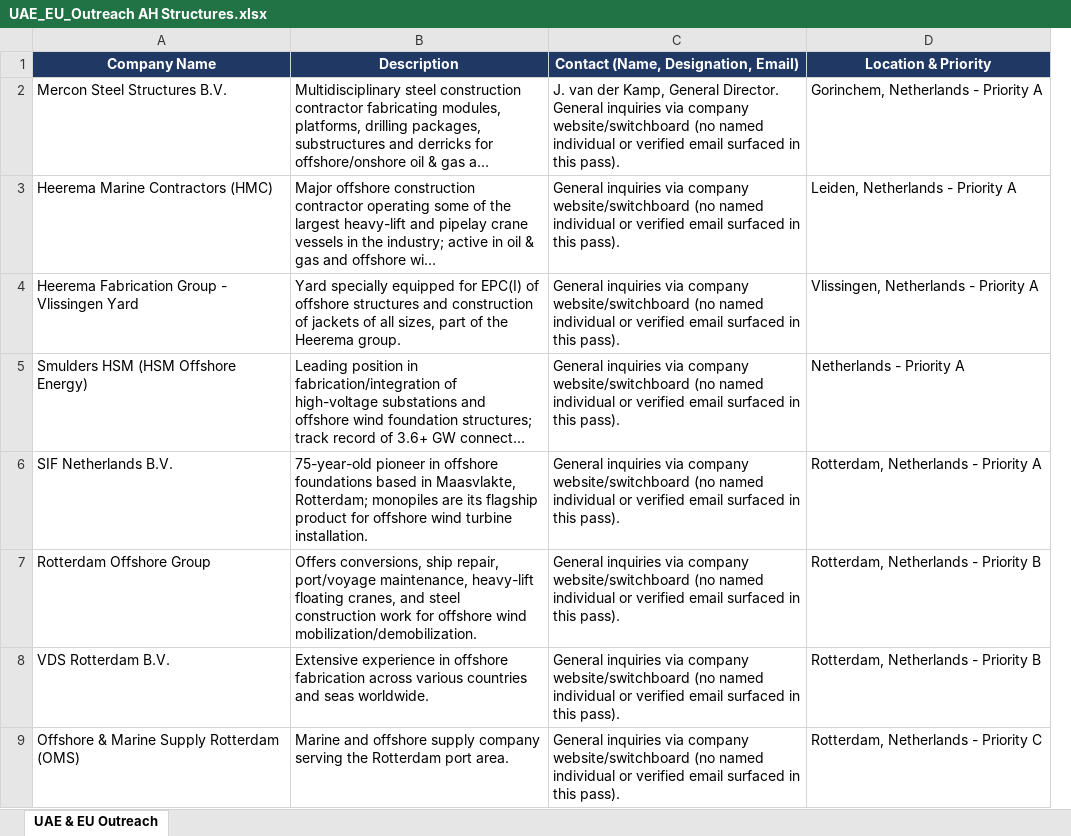
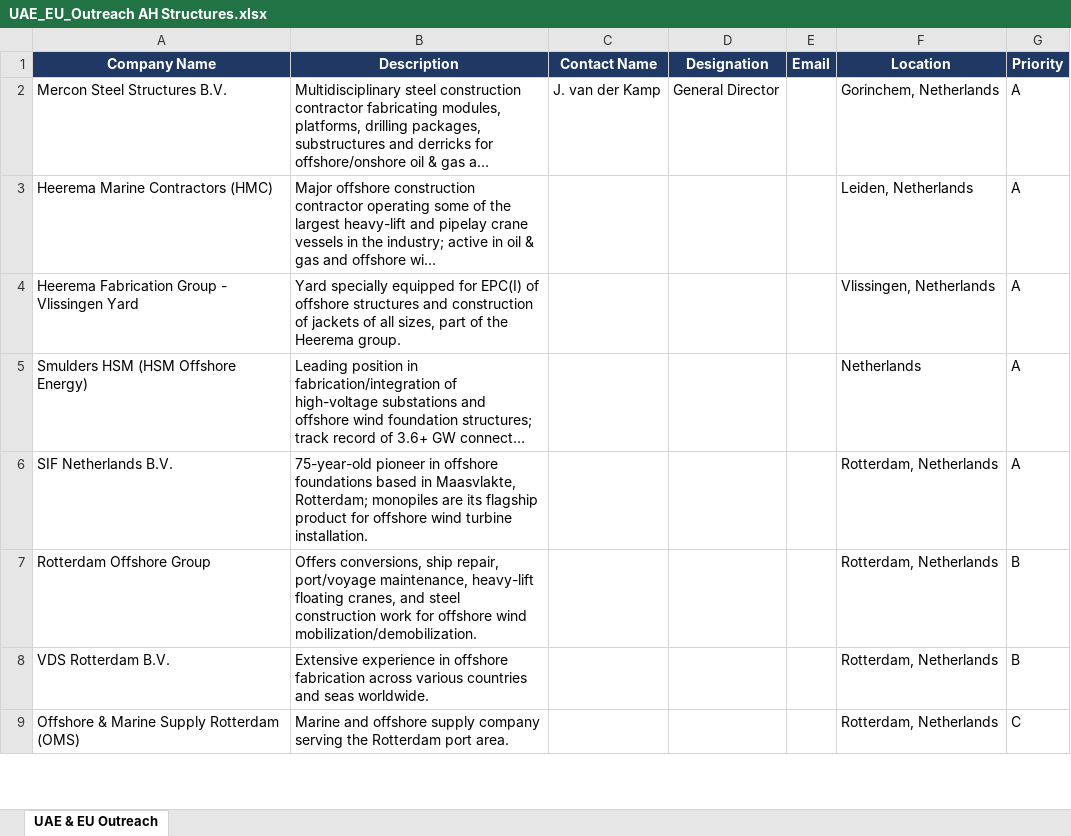
Before and after one commit to mahnooornadeem/AHstructures, an Excel workbook: UAE_EU_Outreach AH Structures.xlsx, sheet UAE & EU Outreach, drawn as a sheet; only a part is shown; long unchanged cells end in …; values as stored, in another font and other column widths than the file's, no borders; removed rows and columns are numbered as before the commit, all else as after; the diff names each change by its address in the sheet, - before the commit and + after, or states it on an @@ line.

```diff
--- a/UAE_EU_Outreach AH Structures.xlsx (sheet UAE & EU Outreach)
+++ b/UAE_EU_Outreach AH Structures.xlsx (sheet UAE & EU Outreach)
-column C, rows 1-9: Contact (Name, Designation, Email) | J. van der Kamp, General Director. General inquiries via company website/switchboard (no named individual or verified email surfaced in this pass). | General inquiries via company website/switchboard (no named individual or verified email surfaced in this pass). | General inquiries via company website/switchboard (no named individual or verified email surfaced in this pass). | General inquiries via company website/switchboard (no named individual or verified email surfaced in this pass). | General inquiries via company website/switchboard (no named individual or verified email surfaced in this pass). | General inquiries via company website/switchboard (no named individual or verified email surfaced in this pass). | General inquiries via company website/switchboard (no named individual or verified email surfaced in this pass). | General inquiries via company website/switchboard (no named individual or verified email surfaced in this pass).
-column D (Location & Priority), rows 2-9: Gorinchem, Netherlands - Priority A | Leiden, Netherlands - Priority A | Vlissingen, Netherlands - Priority A | Netherlands - Priority A | Rotterdam, Netherlands - Priority A | Rotterdam, Netherlands - Priority B | Rotterdam, Netherlands - Priority B | Rotterdam, Netherlands - Priority C
+column C (Contact Name), row 2: J. van der Kamp
+column D (Designation), row 2: General Director
+column E (Email), empty
+column F (Location), rows 2-9: Gorinchem, Netherlands | Leiden, Netherlands | Vlissingen, Netherlands | Netherlands | Rotterdam, Netherlands | Rotterdam, Netherlands | Rotterdam, Netherlands | Rotterdam, Netherlands
+column G (Priority), rows 2-9: A | A | A | A | A | B | B | C
```
